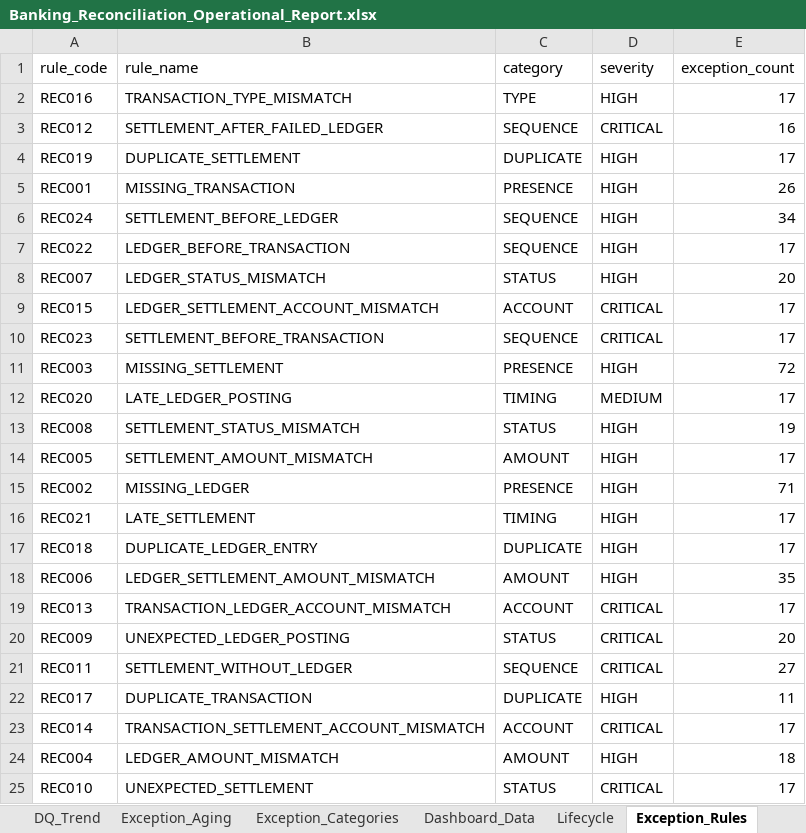
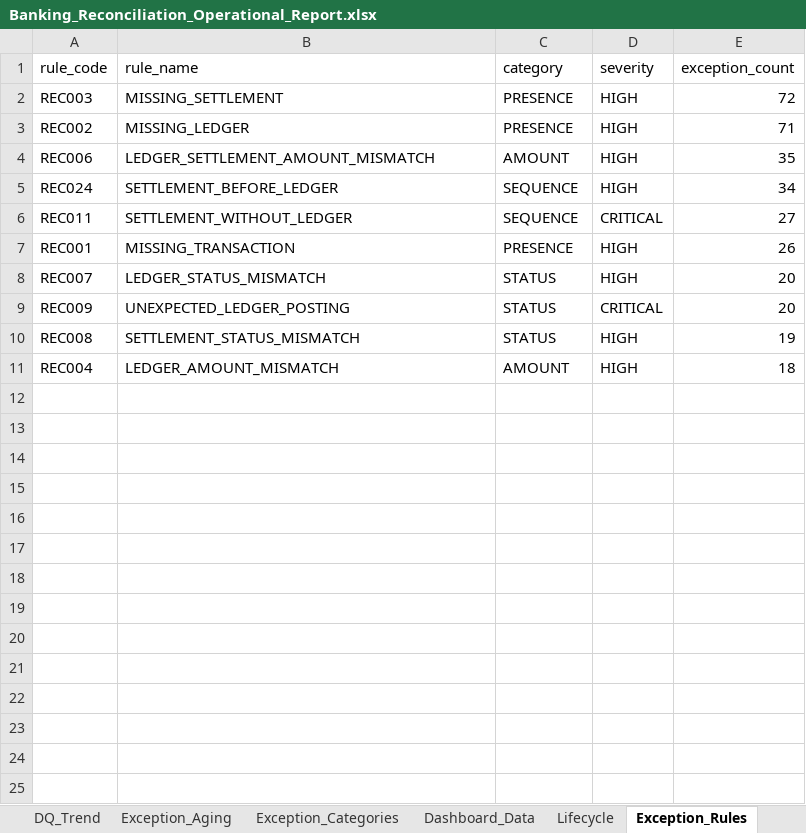
Before and after one commit to SREELAKSHMITJ/banking-reconciliation-platform, an Excel workbook: reports/Banking_Reconciliation_Operational_Report.xlsx, sheet Exception_Rules, drawn as a sheet; values as stored, in another font and other column widths than the file's, no borders; table styles not drawn; removed rows and columns are numbered as before the commit, all else as after; the diff names each change by its address in the sheet, - before the commit and + after, or states it on an @@ line.

```diff
--- a/reports/Banking_Reconciliation_Operational_Report.xlsx (sheet Exception_Rules)
+++ b/reports/Banking_Reconciliation_Operational_Report.xlsx (sheet Exception_Rules)
@@ row 2 hidden: REC016 | TRANSACTION_TYPE_MISMATCH | TYPE | HIGH | 17 @@
@@ row 11 moved to row 2: REC003 @@
@@ row 15 moved to row 3: REC002 @@
@@ row 18 moved to row 4: REC006 @@
@@ row 6 moved to row 5: REC024 @@
-A6 (rule_code): REC012
+A6 (rule_code): REC011
-B6 (rule_name): SETTLEMENT_AFTER_FAILED_LEDGER
+B6 (rule_name): SETTLEMENT_WITHOUT_LEDGER
-E6 (exception_count): 16
+E6 (exception_count): 27
@@ row 4 hidden: REC019 | DUPLICATE_SETTLEMENT | DUPLICATE | HIGH | 17 @@
@@ row 7 hidden: REC022 | LEDGER_BEFORE_TRANSACTION | SEQUENCE | HIGH | 17 @@
@@ row 9 hidden: REC015 | LEDGER_SETTLEMENT_ACCOUNT_MISMATCH | ACCOUNT | CRITICAL | 17 @@
@@ row 10 hidden: REC023 | SETTLEMENT_BEFORE_TRANSACTION | SEQUENCE | CRITICAL | 17 @@
@@ row 12 hidden: REC020 | LATE_LEDGER_POSTING | TIMING | MEDIUM | 17 @@
@@ row 20 moved to row 9: REC009 @@
@@ row 14 hidden: REC005 | SETTLEMENT_AMOUNT_MISMATCH | AMOUNT | HIGH | 17 @@
@@ row 16 hidden: REC021 | LATE_SETTLEMENT | TIMING | HIGH | 17 @@
@@ row 17 hidden: REC018 | DUPLICATE_LEDGER_ENTRY | DUPLICATE | HIGH | 17 @@
@@ row 19 hidden: REC013 | TRANSACTION_LEDGER_ACCOUNT_MISMATCH | ACCOUNT | CRITICAL | 17 @@
-row 21: REC011 | SETTLEMENT_WITHOUT_LEDGER | SEQUENCE | CRITICAL | 27
@@ row 22 hidden: REC017 | DUPLICATE_TRANSACTION | DUPLICATE | HIGH | 11 @@
@@ row 23 hidden: REC014 | TRANSACTION_SETTLEMENT_ACCOUNT_MISMATCH | ACCOUNT | CRITICAL | 17 @@
@@ row 25 hidden: REC010 | UNEXPECTED_SETTLEMENT | STATUS | CRITICAL | 17 @@
```
Also changed, not shown: sheet Dashboard, sheet Exception_Categories, sheet Lifecycle, other sheet tabs, charts or pictures.
